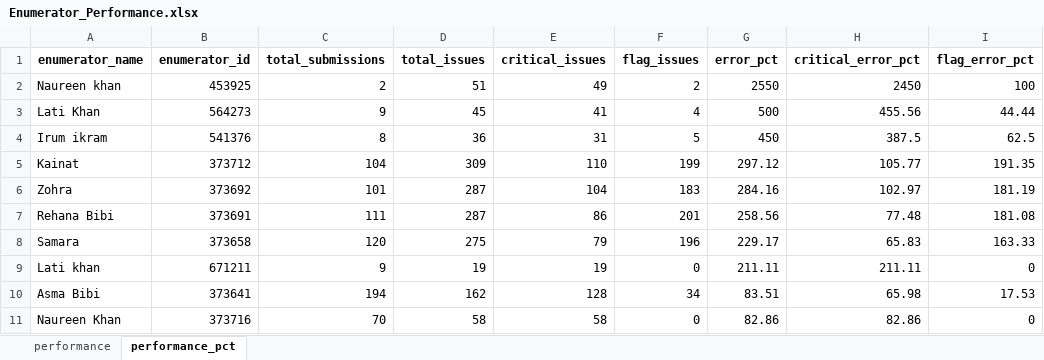
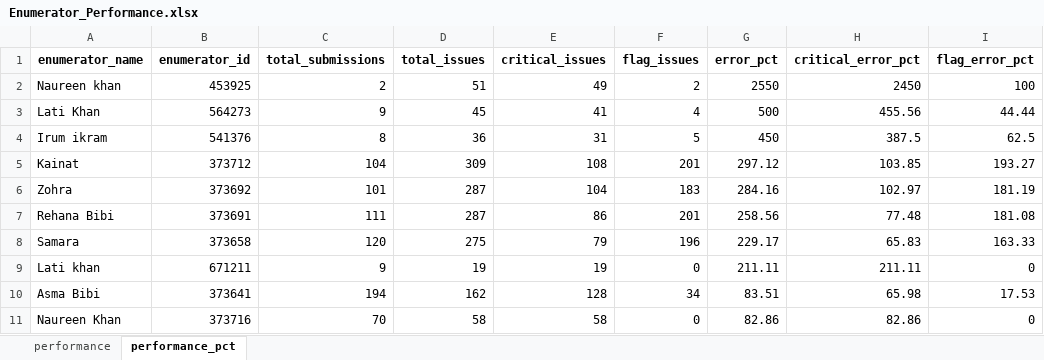
Before and after one commit to malkiaman-dev/KP_RAP_M_-_E_Dashboard, an Excel workbook: Error_log/Enumerator_Performance.xlsx, sheet performance_pct, drawn as a sheet; only a part is shown; values as stored, in another font and other column widths than the file's, no borders; the diff names each change by its address in the sheet, - before the commit and + after, or states it on an @@ line.

```diff
--- a/Error_log/Enumerator_Performance.xlsx (sheet performance_pct)
+++ b/Error_log/Enumerator_Performance.xlsx (sheet performance_pct)
-E5 (critical_issues): 110
+E5 (critical_issues): 108
-F5 (flag_issues): 199
+F5 (flag_issues): 201
-H5 (critical_error_pct): 105.77
+H5 (critical_error_pct): 103.85
-I5 (flag_error_pct): 191.35
+I5 (flag_error_pct): 193.27
```
Also changed, not shown: sheet performance, Error_log/Daily_Error_Log.xlsx, Error_log/Weekly_QA_Summary.xlsx.
